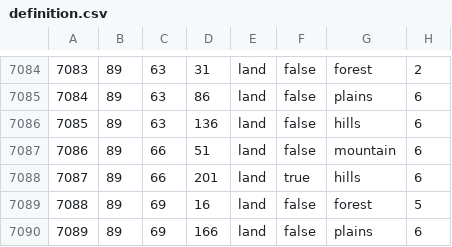
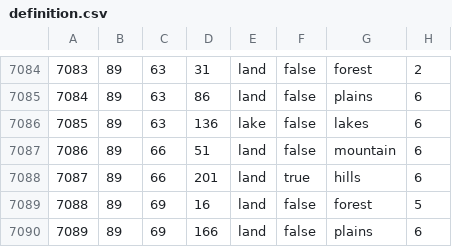
Before and after one commit to generalisofficial/tia2018, a CSV file: map/definition.csv, drawn as a sheet; only a part is shown, gaps mark what is left out.

```diff
--- a/map/definition.csv
+++ b/map/definition.csv
@@ -7085,3 +7085,3 @@
 7084;89;63;86;land;false;plains;6
-7085;89;63;136;land;false;hills;6
+7085;89;63;136;lake;false;lakes;6
 7086;89;66;51;land;false;mountain;6
```
Also changed, not shown: 11 other files.
